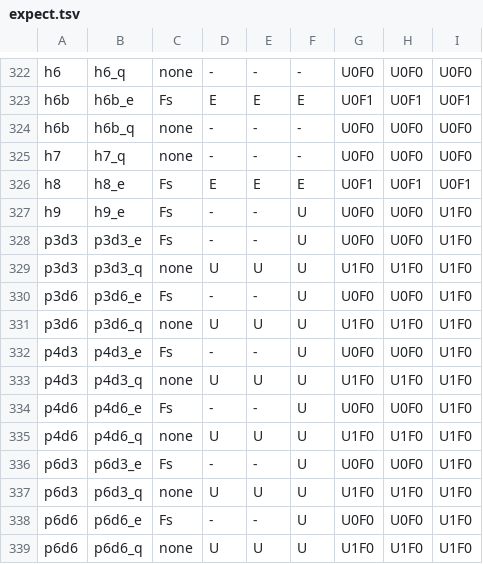
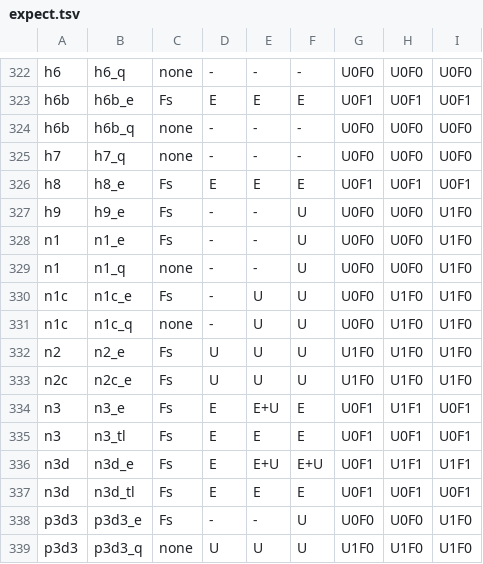
Before and after one commit to tombaldwin/candor-rust, a TSV file: soundness/cfgtwin/expect.tsv, drawn as a sheet; only a part is shown, gaps mark what is left out; the shorter side is filled out with more unchanged rows.

```diff
--- a/soundness/cfgtwin/expect.tsv
+++ b/soundness/cfgtwin/expect.tsv
@@ -327,2 +327,12 @@ h8	h8_e	Fs	E	E	E	U0F1	U0F1	U0F1
 h9	h9_e	Fs	-	-	U	U0F0	U0F0	U1F0
+n1	n1_e	Fs	-	-	U	U0F0	U0F0	U1F0
+n1	n1_q	none	-	-	U	U0F0	U0F0	U1F0
+n1c	n1c_e	Fs	-	U	U	U0F0	U1F0	U1F0
+n1c	n1c_q	none	-	U	U	U0F0	U1F0	U1F0
+n2	n2_e	Fs	U	U	U	U1F0	U1F0	U1F0
+n2c	n2c_e	Fs	U	U	U	U1F0	U1F0	U1F0
+n3	n3_e	Fs	E	E+U	E	U0F1	U1F1	U0F1
+n3	n3_tl	Fs	E	E	E	U0F1	U0F1	U0F1
+n3d	n3d_e	Fs	E	E+U	E+U	U0F1	U1F1	U1F1
+n3d	n3d_tl	Fs	E	E	E	U0F1	U0F1	U0F1
 p3d3	p3d3_e	Fs	-	-	U	U0F0	U0F0	U1F0
```
Also changed, not shown: soundness/cfgtwin/predict.tsv, 51 other files.
